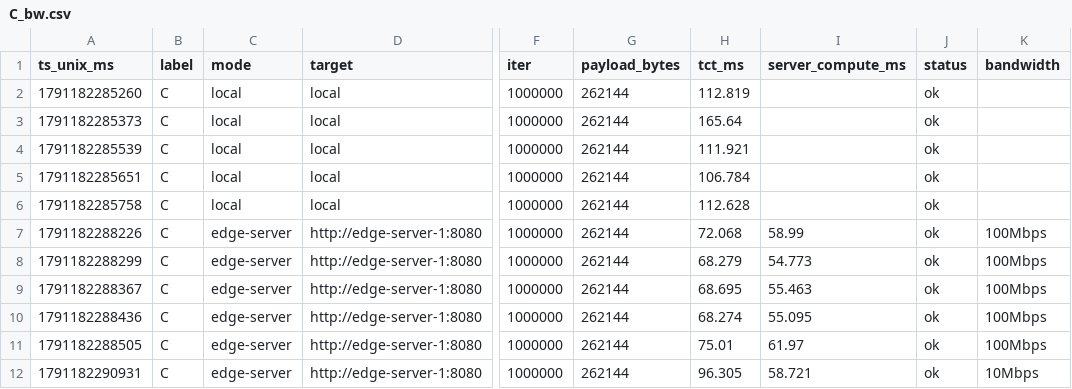
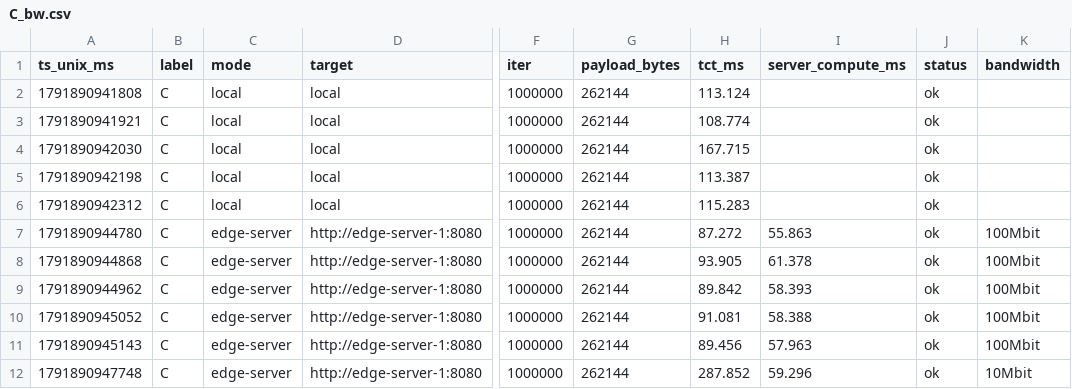
Before and after one commit to leegain1/fogify, a CSV file: examples/uvc-sha256/results/C_bw.csv, drawn as a sheet; only a part is shown, gaps mark what is left out; the diff covers the shown part only; the diff names each change by its address in the sheet, - before the commit and + after, or states it on an @@ line.

```diff
--- a/examples/uvc-sha256/results/C_bw.csv
+++ b/examples/uvc-sha256/results/C_bw.csv
-A2 (ts_unix_ms): 1791182285260
+A2 (ts_unix_ms): 1791890941808
-H2 (tct_ms): 112.819
+H2 (tct_ms): 113.124
-A3 (ts_unix_ms): 1791182285373
+A3 (ts_unix_ms): 1791890941921
-H3 (tct_ms): 165.64
+H3 (tct_ms): 108.774
-A4 (ts_unix_ms): 1791182285539
+A4 (ts_unix_ms): 1791890942030
-H4 (tct_ms): 111.921
+H4 (tct_ms): 167.715
-A5 (ts_unix_ms): 1791182285651
+A5 (ts_unix_ms): 1791890942198
-H5 (tct_ms): 106.784
+H5 (tct_ms): 113.387
-A6 (ts_unix_ms): 1791182285758
+A6 (ts_unix_ms): 1791890942312
-H6 (tct_ms): 112.628
+H6 (tct_ms): 115.283
-A7 (ts_unix_ms): 1791182288226
+A7 (ts_unix_ms): 1791890944780
-H7 (tct_ms): 72.068
+H7 (tct_ms): 87.272
-I7 (server_compute_ms): 58.99
+I7 (server_compute_ms): 55.863
-K7:K11 (bandwidth): 100Mbps
+K7:K11 (bandwidth): 100Mbit
-A8 (ts_unix_ms): 1791182288299
+A8 (ts_unix_ms): 1791890944868
-H8 (tct_ms): 68.279
+H8 (tct_ms): 93.905
-I8 (server_compute_ms): 54.773
+I8 (server_compute_ms): 61.378
-A9 (ts_unix_ms): 1791182288367
+A9 (ts_unix_ms): 1791890944962
-H9 (tct_ms): 68.695
+H9 (tct_ms): 89.842
-I9 (server_compute_ms): 55.463
+I9 (server_compute_ms): 58.393
-A10 (ts_unix_ms): 1791182288436
+A10 (ts_unix_ms): 1791890945052
-H10 (tct_ms): 68.274
+H10 (tct_ms): 91.081
-I10 (server_compute_ms): 55.095
+I10 (server_compute_ms): 58.388
-A11 (ts_unix_ms): 1791182288505
+A11 (ts_unix_ms): 1791890945143
-H11 (tct_ms): 75.01
+H11 (tct_ms): 89.456
-I11 (server_compute_ms): 61.97
+I11 (server_compute_ms): 57.963
-A12 (ts_unix_ms): 1791182290931
+A12 (ts_unix_ms): 1791890947748
-H12 (tct_ms): 96.305
+H12 (tct_ms): 287.852
-I12 (server_compute_ms): 58.721
+I12 (server_compute_ms): 59.296
-K12 (bandwidth): 10Mbps
+K12 (bandwidth): 10Mbit
```
Also changed, not shown: 36 edited cells elsewhere in this file, examples/uvc-sha256/results/D_stress.csv, examples/uvc-sha256/results/E_scenario.csv, 10 other files.
